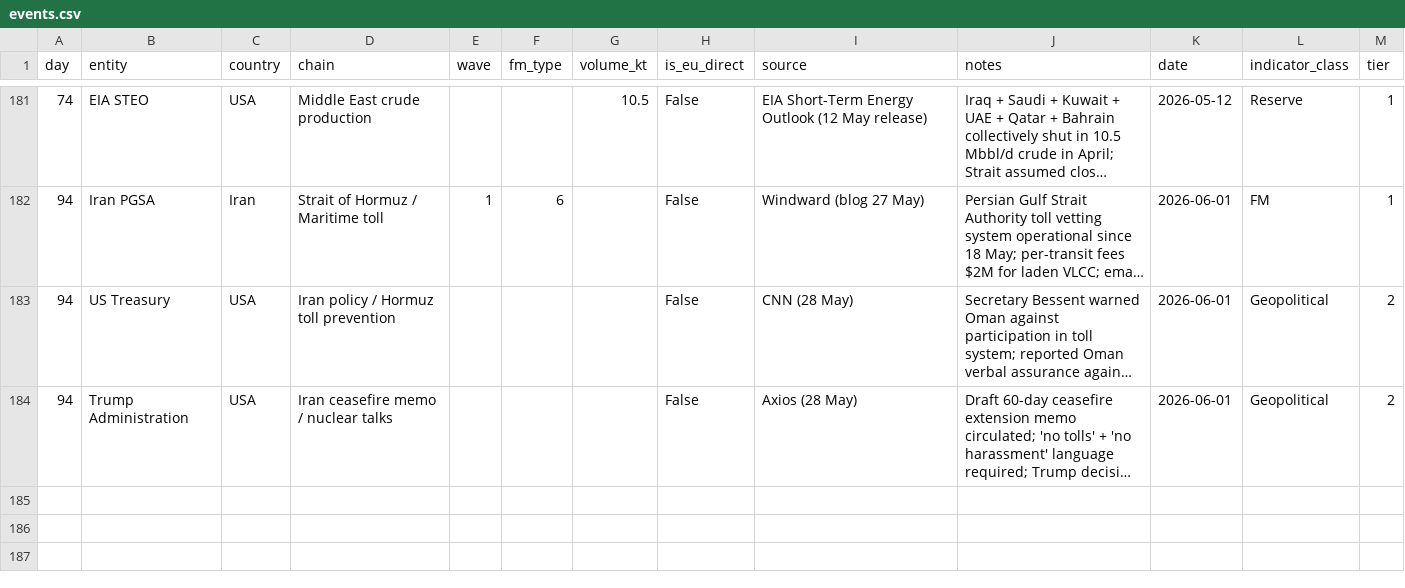
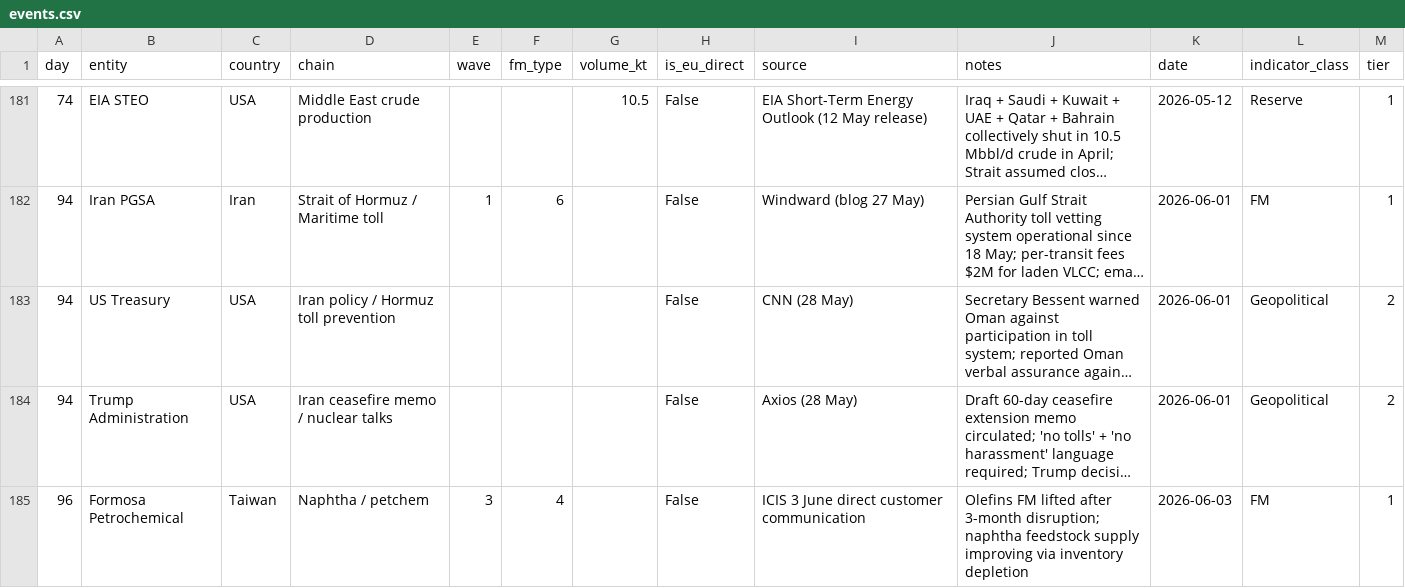
Before and after one commit to ResilienceEngineers/fm-tracker, a CSV file: events.csv, drawn as a sheet; only a part is shown, gaps mark what is left out; long unchanged cells end in …; the diff names each change by its address in the sheet, - before the commit and + after, or states it on an @@ line.

```diff
--- a/events.csv
+++ b/events.csv
+row 185: 96 | Formosa Petrochemical | Taiwan | Naphtha / petchem | 3 | 4 |  | False | ICIS 3 June direct customer communication | Olefins FM lifted after 3-month disruption; naphtha feedstock supply improving via inventory depletion | 2026-06-03 | FM | 1
```
Also changed, not shown: 9 other files.
